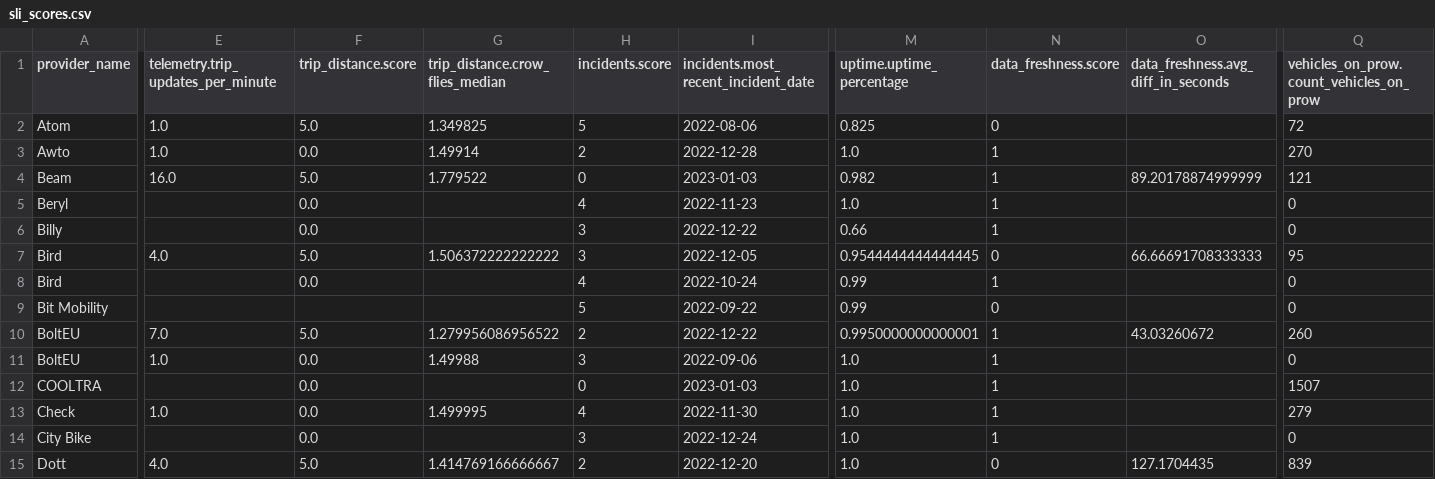
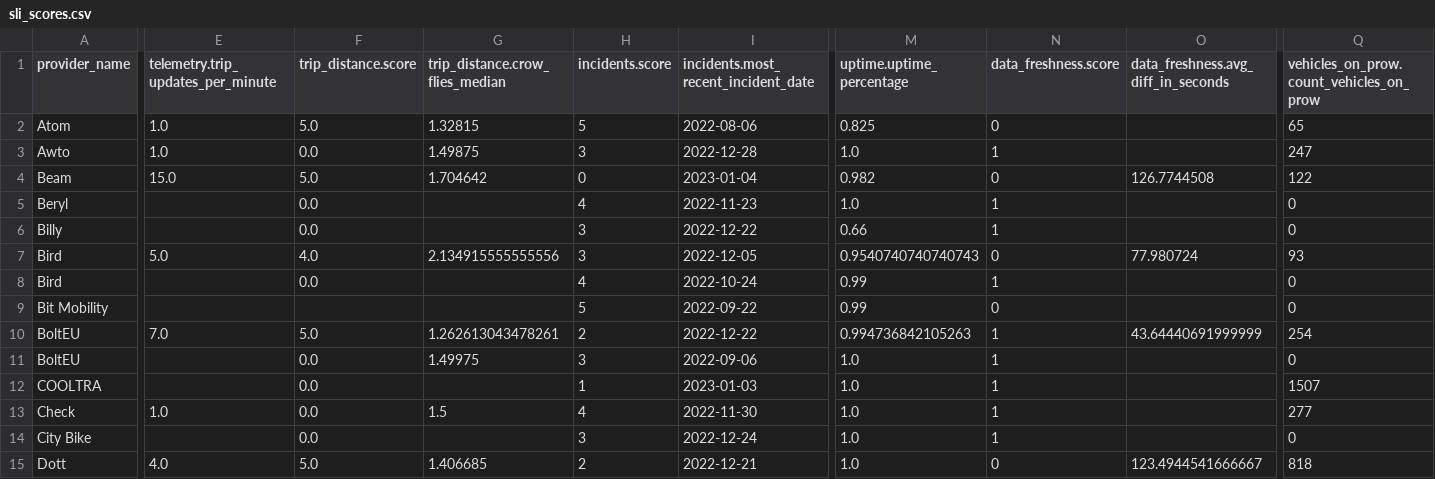
Before and after one commit to vianova-io/sli_feeds, a CSV file: sli_scores.csv, drawn as a sheet; only a part is shown, gaps mark what is left out; the diff covers the shown part only; the diff names each change by its address in the sheet, - before the commit and + after, or states it on an @@ line.

Commit message:
feat: new version of feeds SLI

```diff
--- a/sli_scores.csv
+++ b/sli_scores.csv
-G2 (trip_distance.crow_flies_median): 1.349825
+G2 (trip_distance.crow_flies_median): 1.32815
-Q2: 72
+Q2: 65
-G3 (trip_distance.crow_flies_median): 1.49914
+G3 (trip_distance.crow_flies_median): 1.49875
-H3 (incidents.score): 2
+H3 (incidents.score): 3
-Q3: 270
+Q3: 247
-E4: 16.0
+E4: 15.0
-G4 (trip_distance.crow_flies_median): 1.779522
+G4 (trip_distance.crow_flies_median): 1.704642
-I4: 2023-01-03
+I4: 2023-01-04
-N4 (data_freshness.score): 1
+N4 (data_freshness.score): 0
-O4: 89.20178874999999
+O4: 126.7744508
-Q4: 121
+Q4: 122
-E7: 4.0
+E7: 5.0
-F7 (trip_distance.score): 5.0
+F7 (trip_distance.score): 4.0
-G7 (trip_distance.crow_flies_median): 1.506372222222222
+G7 (trip_distance.crow_flies_median): 2.134915555555556
-M7 (uptime.uptime_percentage): 0.9544444444444445
+M7 (uptime.uptime_percentage): 0.9540740740740743
-O7: 66.66691708333333
+O7: 77.980724
-Q7: 95
+Q7: 93
-G10 (trip_distance.crow_flies_median): 1.279956086956522
+G10 (trip_distance.crow_flies_median): 1.262613043478261
-M10 (uptime.uptime_percentage): 0.9950000000000001
+M10 (uptime.uptime_percentage): 0.994736842105263
-O10: 43.03260672
+O10: 43.64440691999999
-Q10: 260
+Q10: 254
-E11: 1.0
+E11: (empty)
-G11 (trip_distance.crow_flies_median): 1.49988
+G11 (trip_distance.crow_flies_median): 1.49975
-H12 (incidents.score): 0
+H12 (incidents.score): 1
-G13 (trip_distance.crow_flies_median): 1.499995
+G13 (trip_distance.crow_flies_median): 1.5
-Q13: 279
+Q13: 277
-G15 (trip_distance.crow_flies_median): 1.414769166666667
+G15 (trip_distance.crow_flies_median): 1.406685
-I15: 2022-12-20
+I15: 2022-12-21
-O15: 127.1704435
+O15: 123.4944541666667
-Q15: 839
+Q15: 818
```
Also changed, not shown: 106 edited cells elsewhere in this file, 1 other file.
